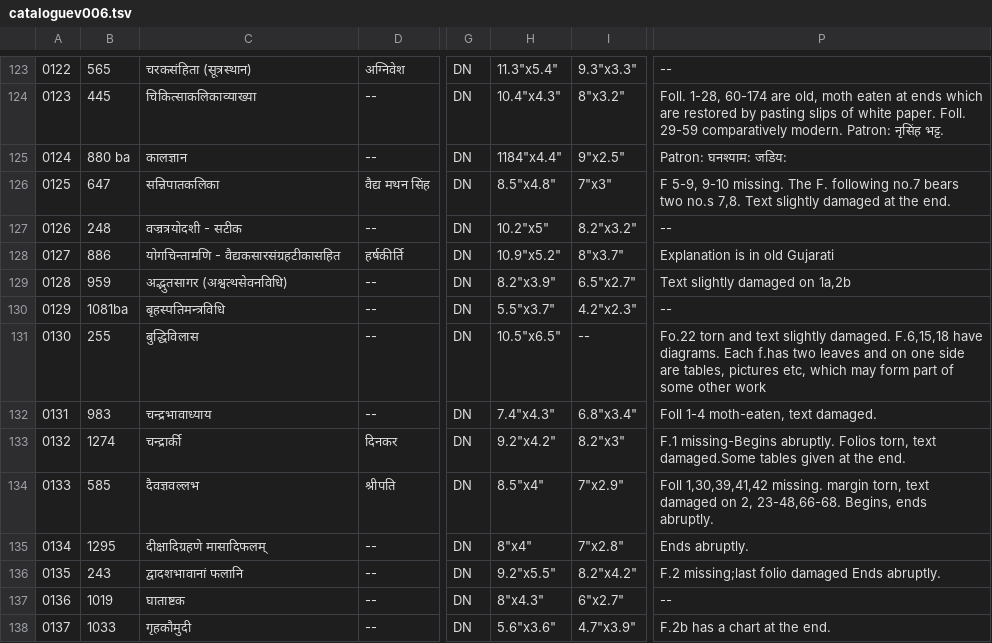
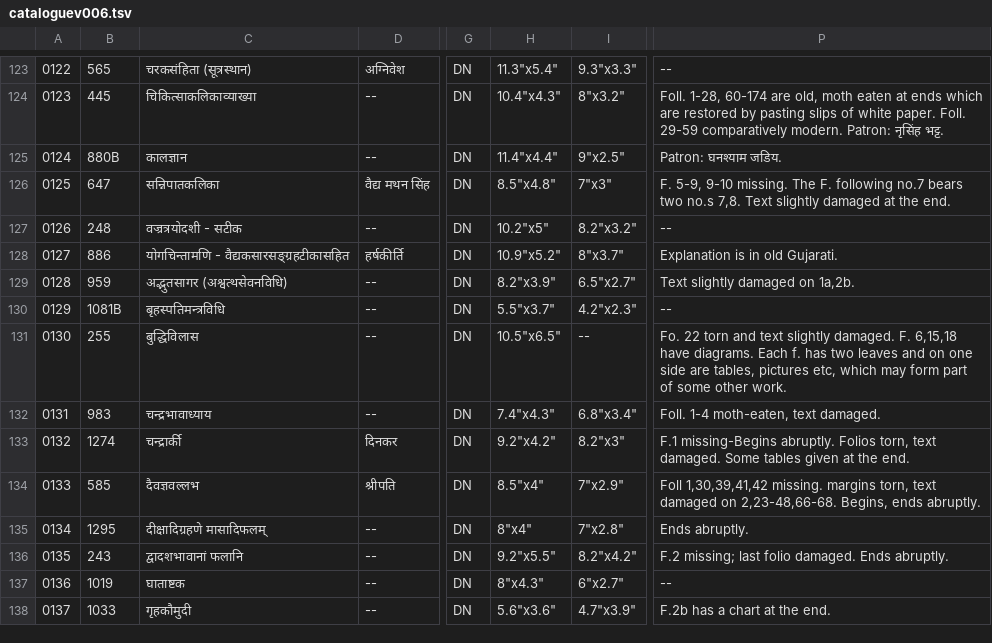
Before and after one commit to drdhaval2785/ChunilalGandhiVidyabhavan, a TSV file: derivedFiles/cataloguev006.tsv, drawn as a sheet; only a part is shown, gaps mark what is left out; the diff names each change by its address in the sheet, - before the commit and + after, or states it on an @@ line.

```diff
--- a/derivedFiles/cataloguev006.tsv
+++ b/derivedFiles/cataloguev006.tsv
-B125: 880 ba
+B125: 880B
-H125: 1184"x4.4"
+H125: 11.4"x4.4"
-P125: Patron: घनश्याम: जडिय:
+P125: Patron: घनश्याम जडिय.
-P126: F 5-9, 9-10…
+P126: F. 5-9, 9-10…
-C128: योगचिन्तामणि - वैद्यकसारसंग्रहटीकासहित
+C128: योगचिन्तामणि - वैद्यकसारसङ्ग्रहटीकासहित
-P128: Explanation is in old Gujarati
+P128: Explanation is in old Gujarati.
-P129: Text slightly damaged on 1a,2b
+P129: Text slightly damaged on 1a,2b.
-B130: 1081ba
+B130: 1081B
-P131: Fo.22 torn and text slightly damaged. F.6,15,18 have diagrams. Each f.has two leaves and on one side are tables, pictures etc, which may form part of some other work
+P131: Fo. 22 torn and text slightly damaged. F. 6,15,18 have diagrams. Each f. has two leaves and on one side are tables, pictures etc, which may form part of some other work.
-P132: Foll 1-4 moth-eaten, text damaged.
+P132: Foll. 1-4 moth-eaten, text damaged.
-P133: …torn, text damaged.Some tables given…
+P133: …torn, text damaged. Some tables given…
-P134: …1,30,39,41,42 missing. margin torn, text damaged on 2, 23-48,66-68. Begins, ends…
+P134: …1,30,39,41,42 missing. margins torn, text damaged on 2,23-48,66-68. Begins, ends…
-P136: F.2 missing;last folio damaged Ends abruptly.
+P136: F.2 missing; last folio damaged. Ends abruptly.
```
Also changed, not shown: 1 other file.
